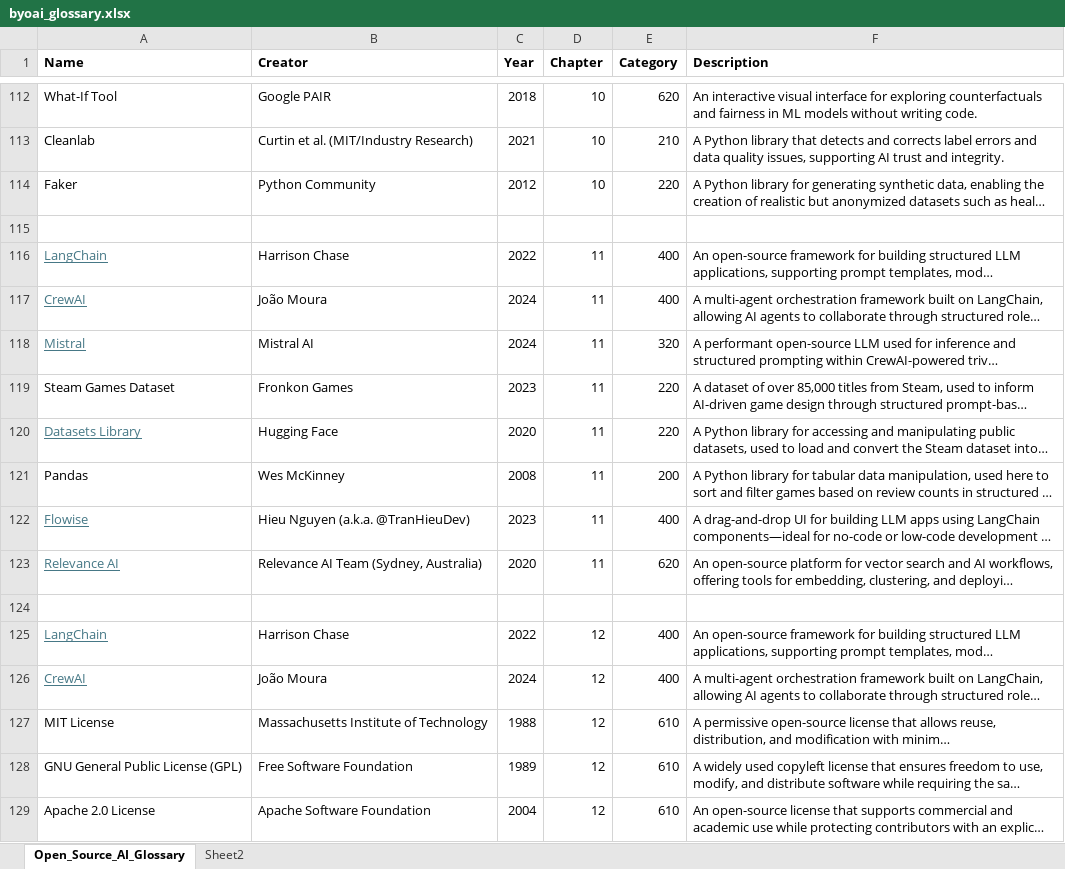
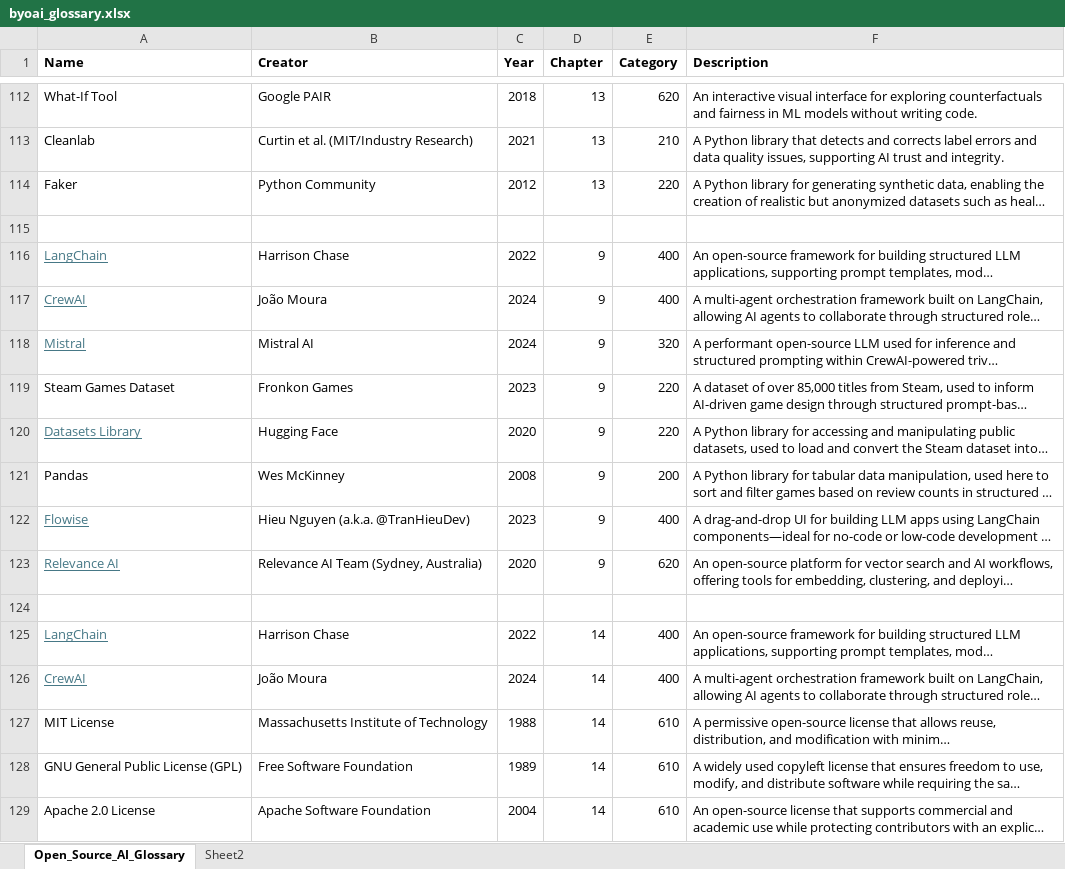
Before and after one commit to BuildYourOwnAI/code, an Excel workbook: datasets/byoai_glossary.xlsx, sheet Open_Source_AI_Glossary, drawn as a sheet; only a part is shown, gaps mark what is left out; long unchanged cells end in …; values as stored, in another font and other column widths than the file's, no borders; the diff covers the shown part only; the diff names each change by its address in the sheet, - before the commit and + after, or states it on an @@ line.

```diff
--- a/datasets/byoai_glossary.xlsx (sheet Open_Source_AI_Glossary)
+++ b/datasets/byoai_glossary.xlsx (sheet Open_Source_AI_Glossary)
-D112:D114 (Chapter): 10
+D112:D114 (Chapter): 13
-D116:D123 (Chapter): 11
+D116:D123 (Chapter): 9
-D125:D129 (Chapter): 12
+D125:D129 (Chapter): 14
```
Also changed, not shown: 35 edited cells elsewhere in this sheet.
